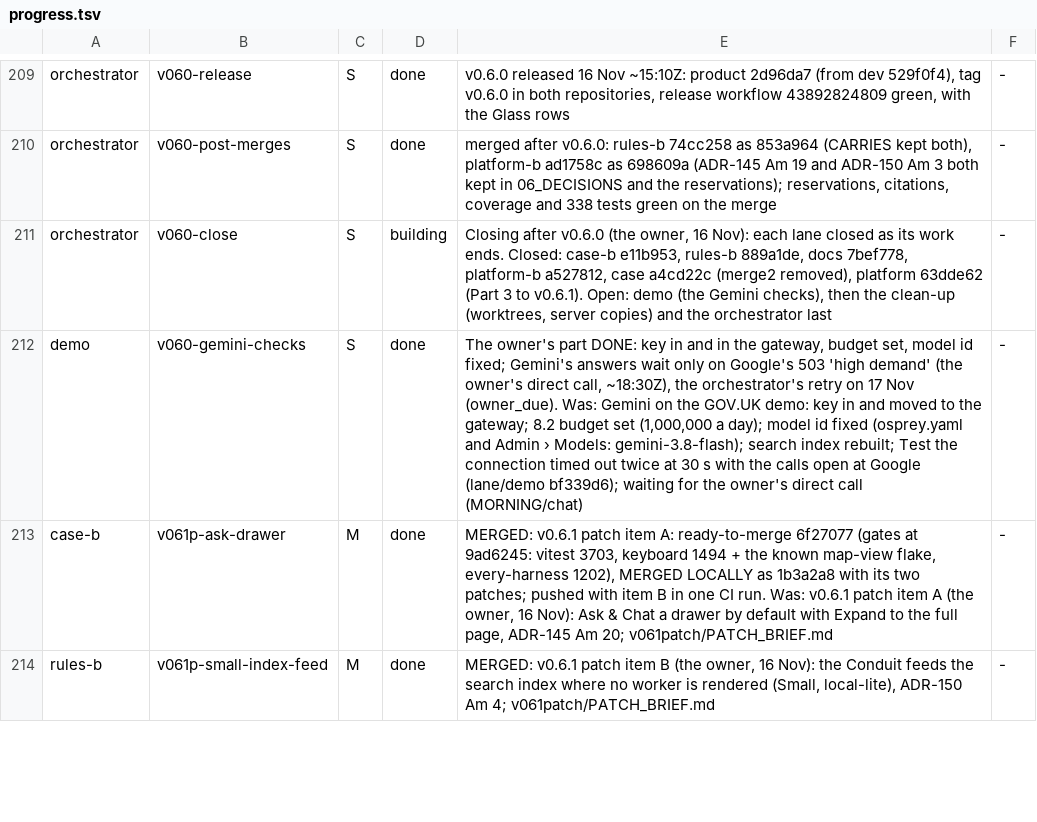
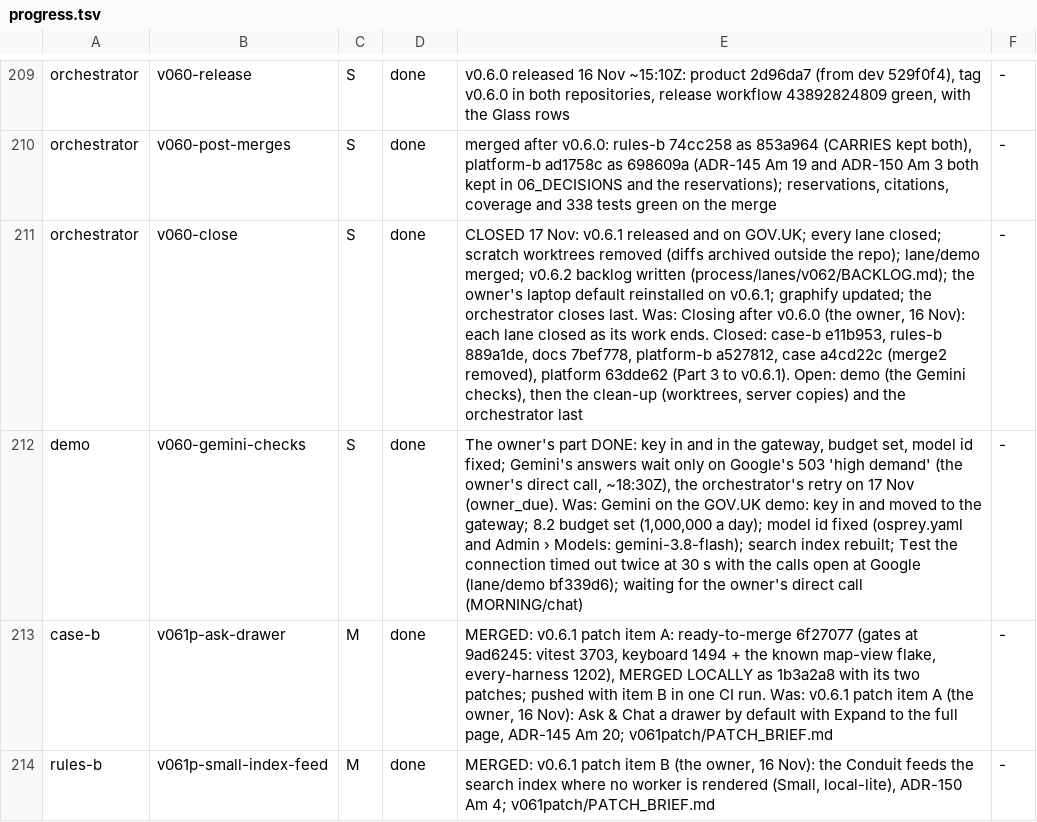
Before and after one commit to aykr/OspreyFlow_Dev, a TSV file: OspreyFlow_Build/process/lanes/progress.tsv, drawn as a sheet; only a part is shown, gaps mark what is left out; the diff names each change by its address in the sheet, - before the commit and + after, or states it on an @@ line.

Commit message:
docs(process): the closing pass done: v0.6.2 backlog findings (invite form, laptop install), the closing row done (OspreyFlow_Build/process/lanes/)

```diff
--- a/OspreyFlow_Build/process/lanes/progress.tsv
+++ b/OspreyFlow_Build/process/lanes/progress.tsv
-D211: building
+D211: done
-E211: Closing after…
+E211: CLOSED 17 Nov: v0.6.1 released and on GOV.UK; every lane closed; scratch worktrees removed (diffs archived outside the repo); lane/demo merged; v0.6.2 backlog written (process/lanes/v062/BACKLOG.md); the owner's laptop default reinstalled on v0.6.1; graphify updated; the orchestrator closes last. Was: Closing after…
```
Also changed, not shown: 1 other file.
